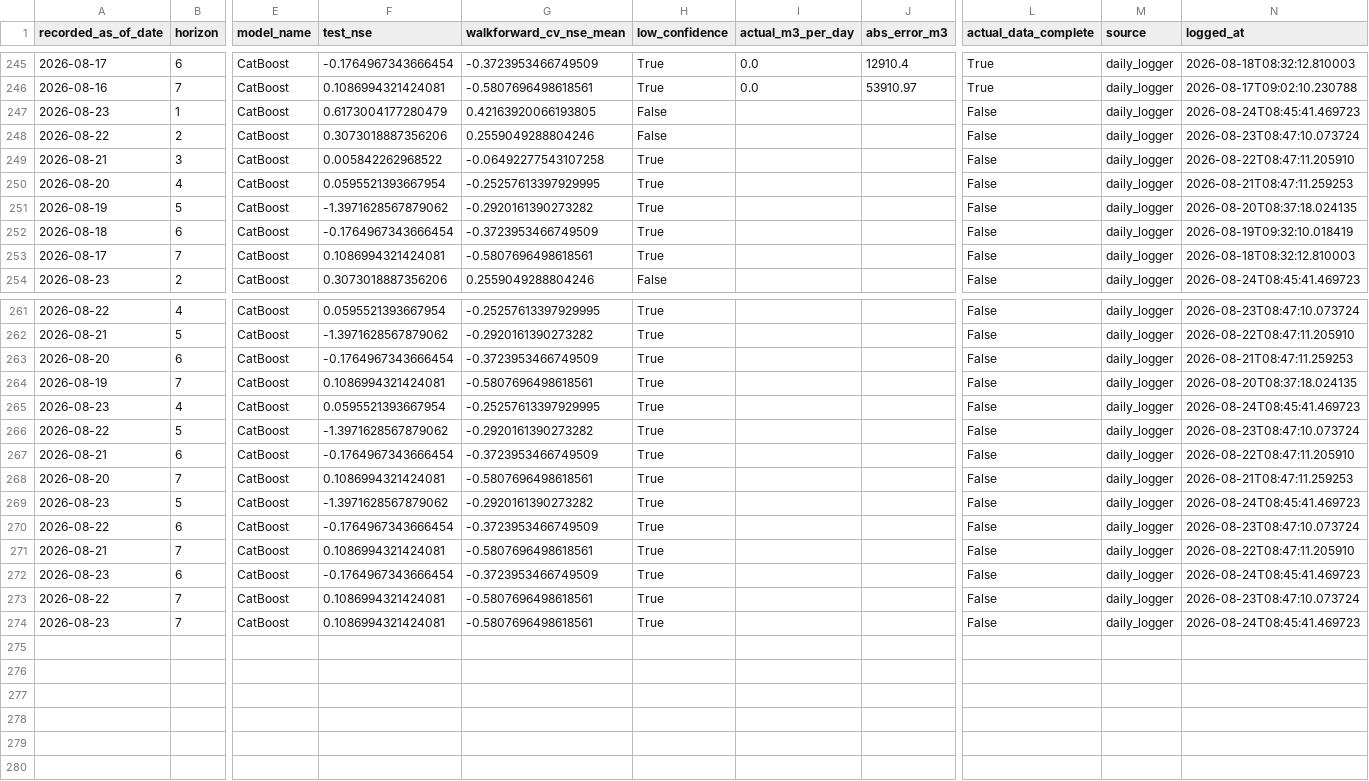
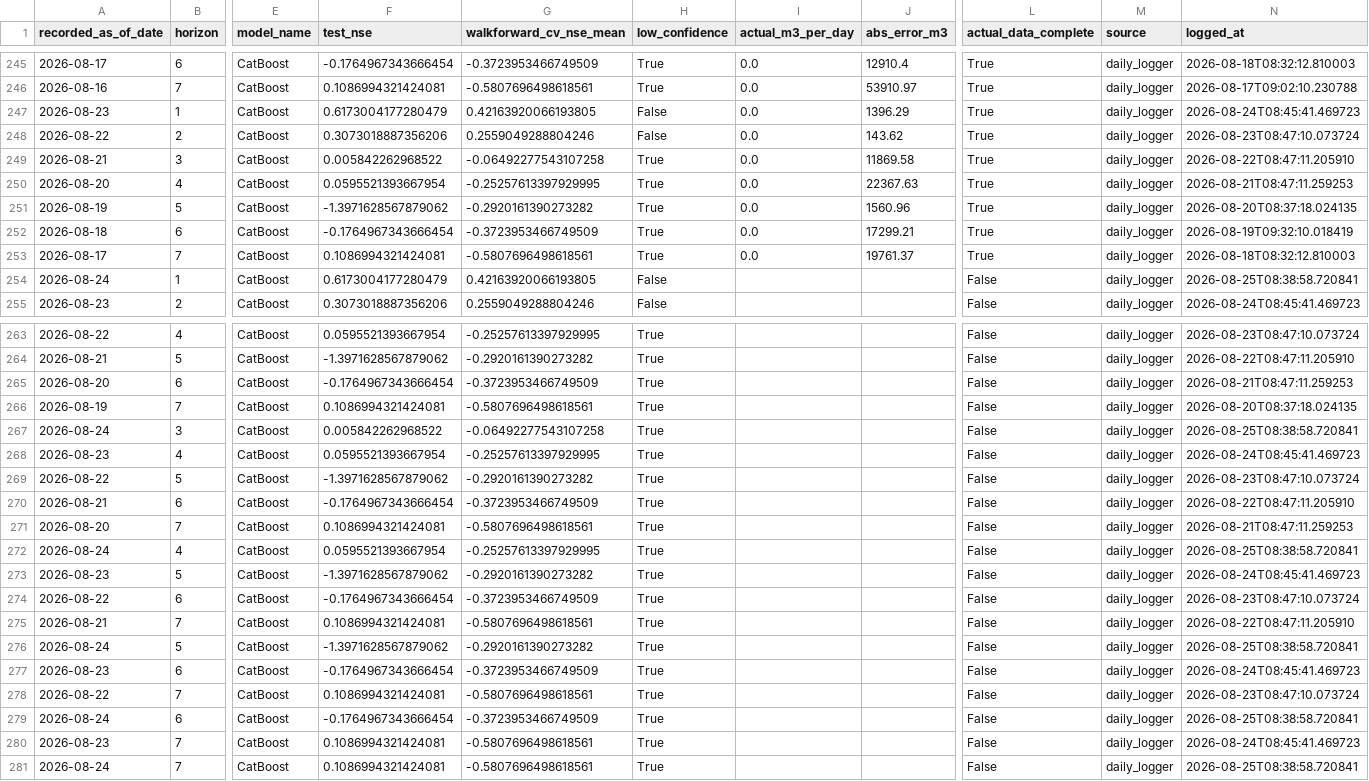
Before and after one commit to mpdox30/maenarua-water-web, a CSV file: 01_data/forecasting_results/Reservoir_inflow/forecast_accuracy_log.csv, drawn as a sheet; only a part is shown, gaps mark what is left out; rows hold the shown columns only; the diff covers the shown part only; the diff names each change by its address in the sheet, - before the commit and + after, or states it on an @@ line.

Commit message:
Auto-update: monitoring.json + inflow_6h_display.json + forecast_accuracy_log.csv Tue 08/25/2026  8:38:59.74

```diff
--- a/01_data/forecasting_results/Reservoir_inflow/forecast_accuracy_log.csv
+++ b/01_data/forecasting_results/Reservoir_inflow/forecast_accuracy_log.csv
-I247:I253 (actual_m3_per_day): (empty)
+I247:I253 (actual_m3_per_day): 0.0
-J247 (abs_error_m3): (empty)
+J247 (abs_error_m3): 1396.29
-L247:L253 (actual_data_complete): False
+L247:L253 (actual_data_complete): True
-J248 (abs_error_m3): (empty)
+J248 (abs_error_m3): 143.62
-J249 (abs_error_m3): (empty)
+J249 (abs_error_m3): 11869.58
-J250 (abs_error_m3): (empty)
+J250 (abs_error_m3): 22367.63
-J251 (abs_error_m3): (empty)
+J251 (abs_error_m3): 1560.96
-J252 (abs_error_m3): (empty)
+J252 (abs_error_m3): 17299.21
-J253 (abs_error_m3): (empty)
+J253 (abs_error_m3): 19761.37
+row 254: 2026-08-24 | 1 | CatBoost | 0.6173004177280479 | 0.42163920066193805 | False |  |  | False | daily_logger | 2026-08-25T08:38:58.720841
+row 267: 2026-08-24 | 3 | CatBoost | 0.005842262968522 | -0.06492277543107258 | True |  |  | False | daily_logger | 2026-08-25T08:38:58.720841
+row 272: 2026-08-24 | 4 | CatBoost | 0.0595521393667954 | -0.25257613397929995 | True |  |  | False | daily_logger | 2026-08-25T08:38:58.720841
+row 276: 2026-08-24 | 5 | CatBoost | -1.3971628567879062 | -0.2920161390273282 | True |  |  | False | daily_logger | 2026-08-25T08:38:58.720841
+row 279: 2026-08-24 | 6 | CatBoost | -0.1764967343666454 | -0.3723953466749509 | True |  |  | False | daily_logger | 2026-08-25T08:38:58.720841
+row 281: 2026-08-24 | 7 | CatBoost | 0.1086994321424081 | -0.5807696498618561 | True |  |  | False | daily_logger | 2026-08-25T08:38:58.720841
```
Also changed, not shown: 1 added row elsewhere in this file, 03_website/assets/data/forecast_accuracy_log.csv, 1 other file.
